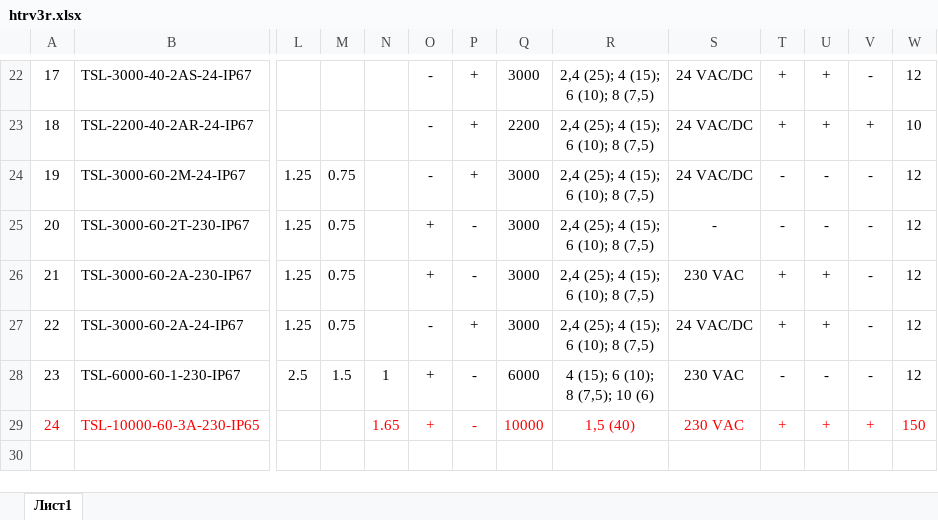
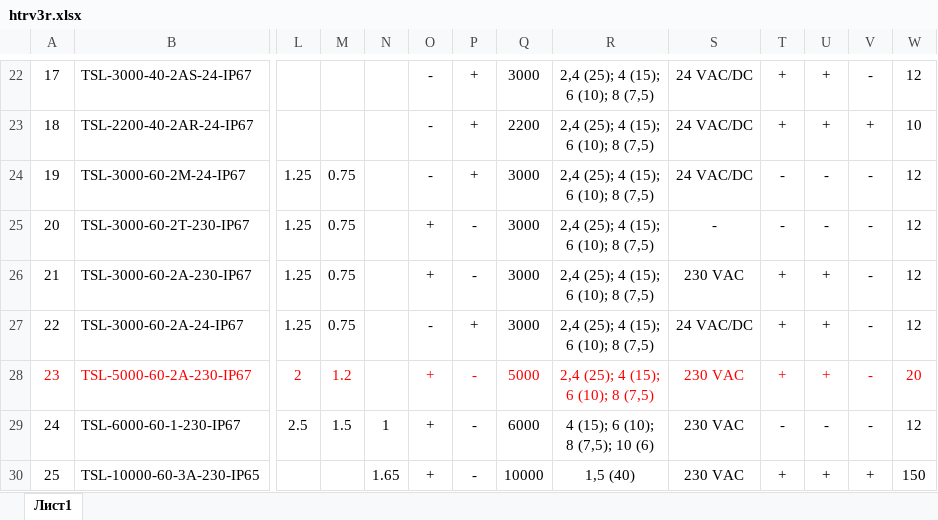
Before and after one commit to PaZa96/TeplosilaWeb, an Excel workbook: TeplosilaWeb/Content/properties/htrv3r.xlsx, sheet Лист1, drawn as a sheet; only a part is shown, gaps mark what is left out; values as stored, in another font and other column widths than the file's, no borders; addresses are those after the commit; rows hold the shown columns only; ↵ is a line break in a cell; the diff names each change by its address in the sheet, - before the commit and + after, or states it on an @@ line.

```diff
--- a/TeplosilaWeb/Content/properties/htrv3r.xlsx (sheet Лист1)
+++ b/TeplosilaWeb/Content/properties/htrv3r.xlsx (sheet Лист1)
+row 28: 23 | TSL-5000-60-2A-230-IP67 | 2 | 1.2 |  | + | - | 5000 | 2,4 (25); 4 (15); ↵ 6 (10); 8 (7,5) | 230 VAC | + | + | - | 20
@@ column A renumbered from row 29 down @@
-A30:B30 text colour: #FF0000
+A30:B30 text colour: black
-N30:W30 text colour: #FF0000
+N30:W30 text colour: black
```
Also changed, not shown: TeplosilaWeb/Content/properties/gtrv3.xlsx, TeplosilaWeb/Content/properties/htrv3s.xlsx, 2 other files.
